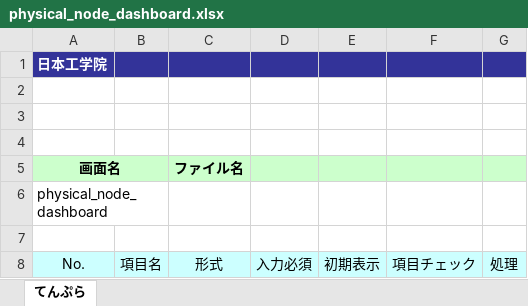
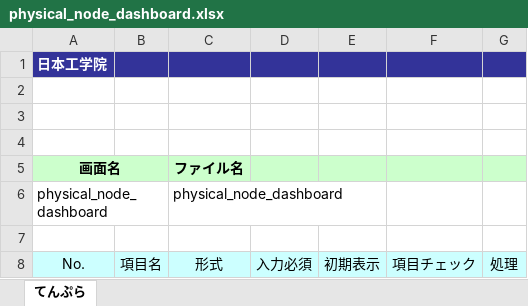
Before and after one commit to okkass/Kamata-Cloud-Infrastructure, an Excel workbook: docs/画面項目定義書/physical_node_management/physical_node_dashboard.xlsx, sheet てんぷら, drawn as a sheet; only a part is shown; values as stored, in another font and other column widths than the file's, no borders; charts and pictures not drawn; the diff names each change by its address in the sheet, - before the commit and + after, or states it on an @@ line.

Commit message:
修正: physical_node_management

```diff
--- a/docs/画面項目定義書/physical_node_management/physical_node_dashboard.xlsx (sheet てんぷら)
+++ b/docs/画面項目定義書/physical_node_management/physical_node_dashboard.xlsx (sheet てんぷら)
-C6 (形式): (empty)
+C6 (形式): physical_node_dashboard
```
Also changed, not shown: charts or pictures, docs/画面項目定義書/physical_node_management/mo_add_node_to_cluster.xlsx.
